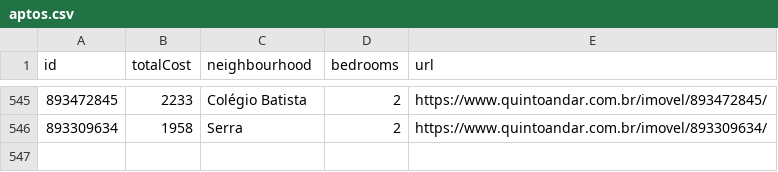
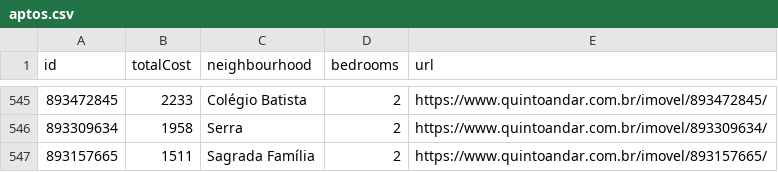
Before and after one commit to a-moreira/apto, a CSV file: data/aptos.csv, drawn as a sheet; only a part is shown, gaps mark what is left out.

Commit message:
Github Action: update data

```diff
--- a/data/aptos.csv
+++ b/data/aptos.csv
@@ -546 +546,2 @@ id,totalCost,neighbourhood,bedrooms,url
 893309634,1958,Serra,2,https://www.quintoandar.com.br/imovel/893309634/
+893157665,1511,Sagrada Família,2,https://www.quintoandar.com.br/imovel/893157665/
```
